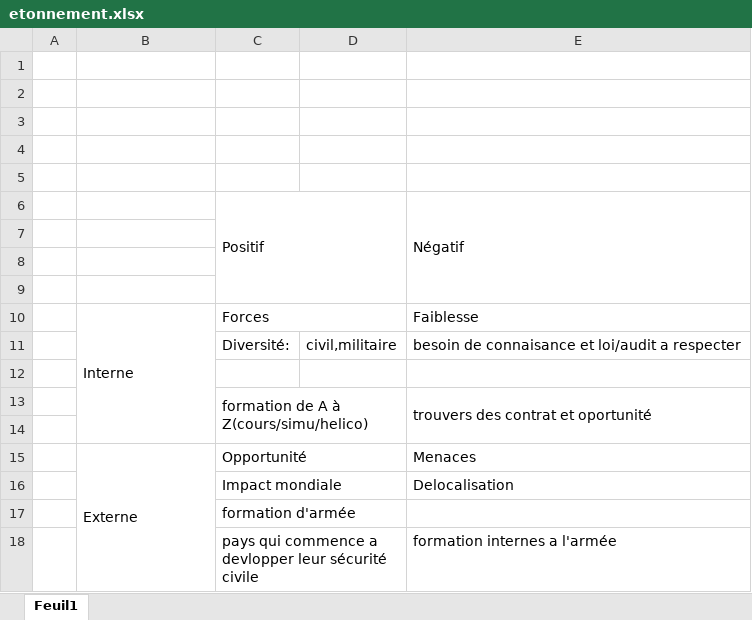
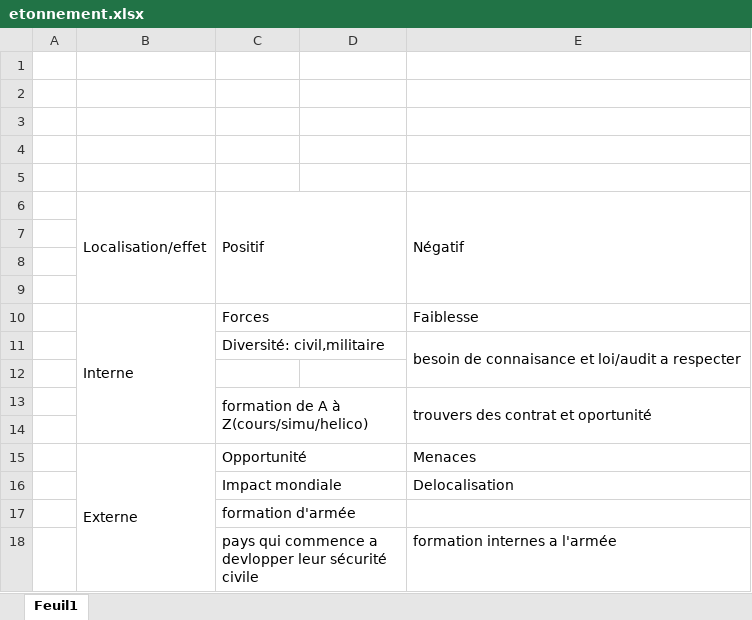
Before and after one commit to calaxo/CESI-cer, an Excel workbook: etonnement/etonnement.xlsx, sheet Feuil1, drawn as a sheet; values as stored, in another font and other column widths than the file's, no cell formats; removed rows and columns are numbered as before the commit, all else as after; the diff names each change by its address in the sheet, - before the commit and + after, or states it on an @@ line.

```diff
--- a/etonnement/etonnement.xlsx (sheet Feuil1)
+++ b/etonnement/etonnement.xlsx (sheet Feuil1)
-B6: (empty)
+B6: Localisation/effet
+B6:B9 merged
-row 11:  |  | Diversité: | civil,militaire | besoin de connaisance et loi/audit a respecter
+row 11:  |  | Diversité: civil,militaire |  | besoin de connaisance et loi/audit a respecter
```
Also changed, not shown: cell formats, 1 other file.
